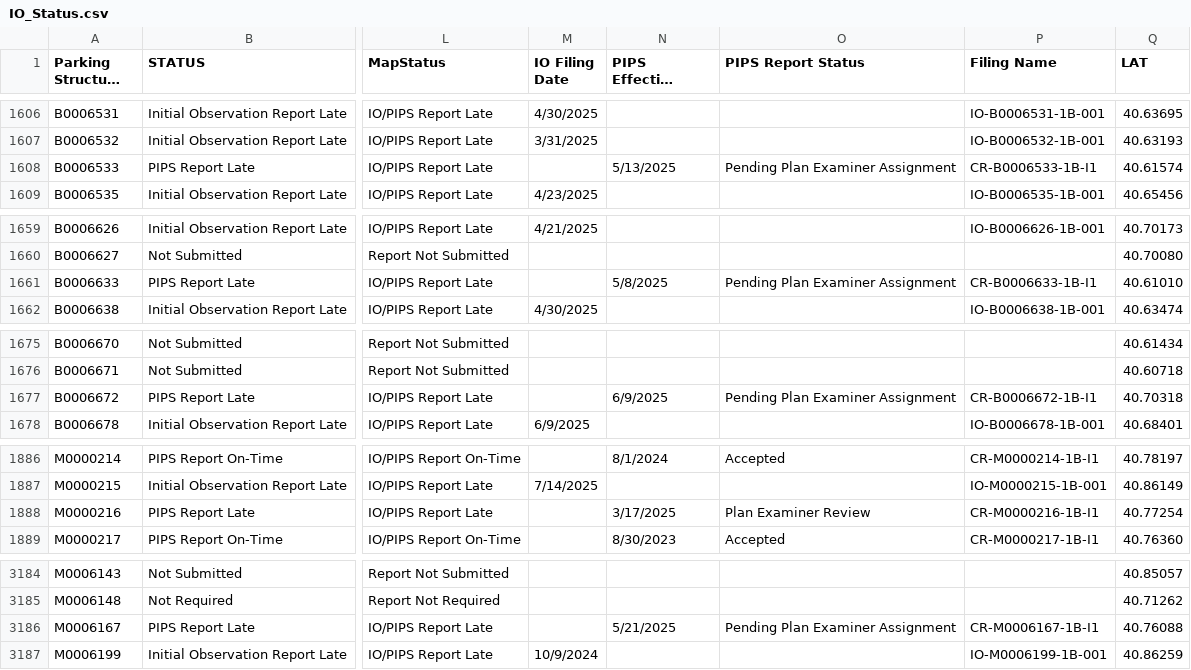
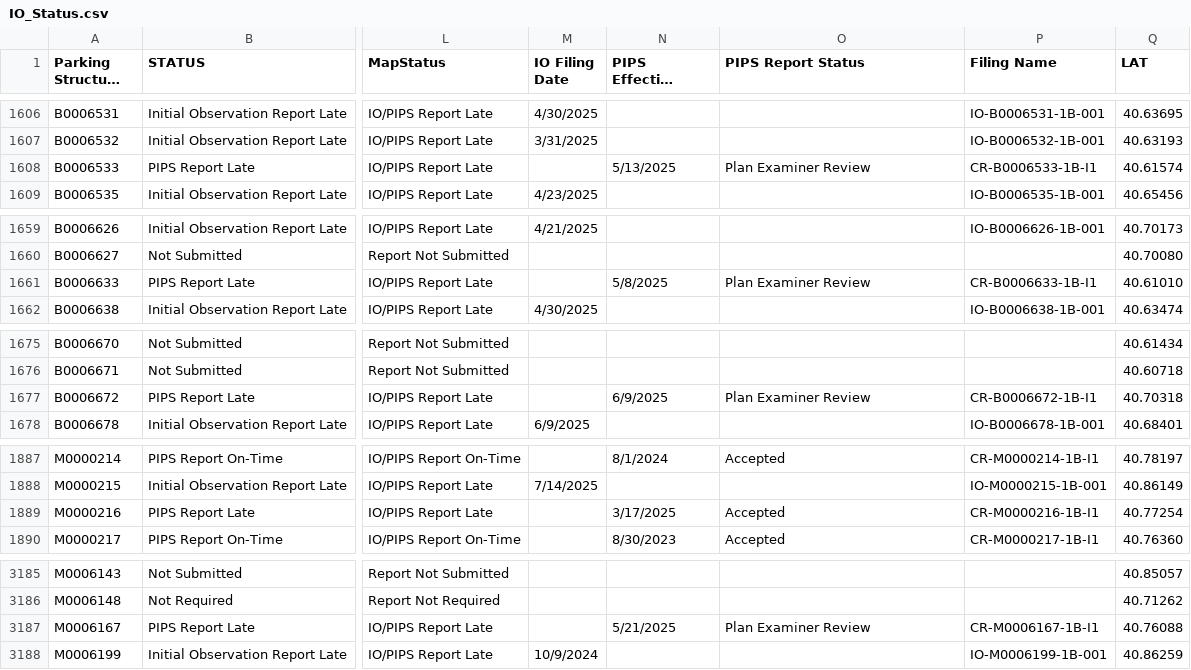
Before and after one commit to NYCDOB/ParkingStructures_InitialObservationReports, a CSV file: data/IO_Status.csv, drawn as a sheet; only a part is shown, gaps mark what is left out; long unchanged cells end in …; addresses are those after the commit; the diff covers the shown part only; the diff names each change by its address in the sheet, - before the commit and + after, or states it on an @@ line.

```diff
--- a/data/IO_Status.csv
+++ b/data/IO_Status.csv
-O1608 (PIPS Report Status): Pending Plan Examiner Assignment
+O1608 (PIPS Report Status): Plan Examiner Review
-O1661 (PIPS Report Status): Pending Plan Examiner Assignment
+O1661 (PIPS Report Status): Plan Examiner Review
-O1677 (PIPS Report Status): Pending Plan Examiner Assignment
+O1677 (PIPS Report Status): Plan Examiner Review
-O1889 (PIPS Report Status): Plan Examiner Review
+O1889 (PIPS Report Status): Accepted
-O3187 (PIPS Report Status): Pending Plan Examiner Assignment
+O3187 (PIPS Report Status): Plan Examiner Review
```
Also changed, not shown: 4 added rows and 3 edited cells elsewhere in this file.
